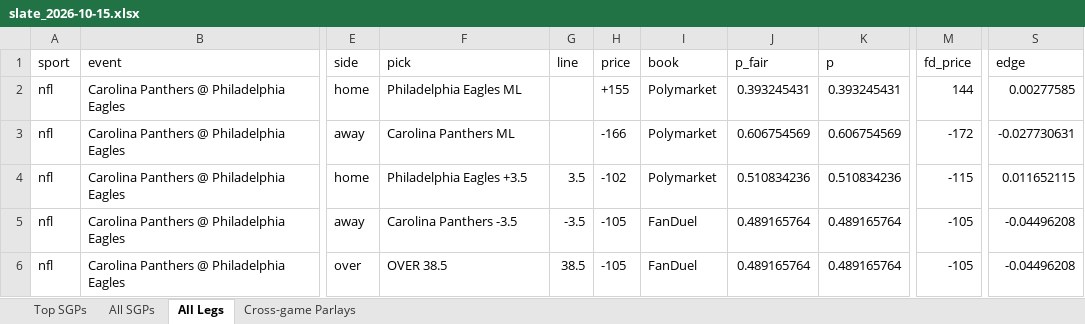
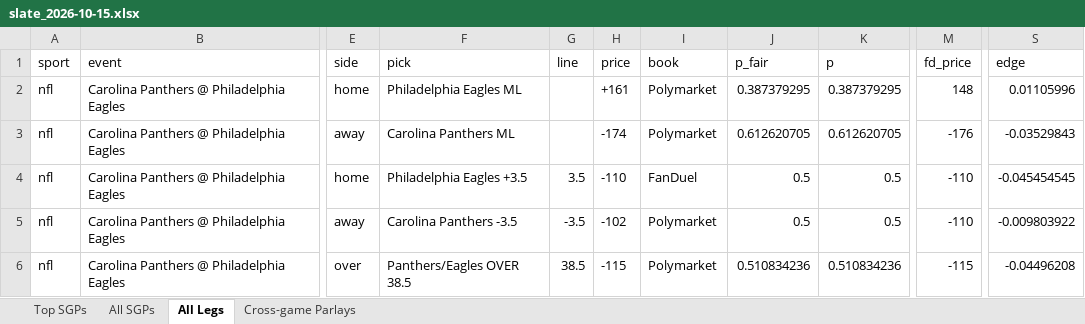
Before and after one commit to tcase0618/AgenticSportsBetting, an Excel workbook: results/slates/slate_2026-10-15.xlsx, sheet All Legs, drawn as a sheet; only a part is shown, gaps mark what is left out; values as stored, in another font and other column widths than the file's, no borders; the diff covers the shown part only; the diff names each change by its address in the sheet, - before the commit and + after, or states it on an @@ line.

```diff
--- a/results/slates/slate_2026-10-15.xlsx (sheet All Legs)
+++ b/results/slates/slate_2026-10-15.xlsx (sheet All Legs)
-H2 (price): +155
+H2 (price): +161
-J2 (p_fair): 0.393245431
+J2 (p_fair): 0.387379295
-K2 (p): 0.393245431
+K2 (p): 0.387379295
-M2 (fd_price): 144
+M2 (fd_price): 148
-S2 (edge): 0.00277585
+S2 (edge): 0.01105996
-H3 (price): -166
+H3 (price): -174
-J3 (p_fair): 0.606754569
+J3 (p_fair): 0.612620705
-K3 (p): 0.606754569
+K3 (p): 0.612620705
-M3 (fd_price): -172
+M3 (fd_price): -176
-S3 (edge): -0.027730631
+S3 (edge): -0.03529843
-H4 (price): -102
+H4 (price): -110
-I4 (book): Polymarket
+I4 (book): FanDuel
-J4 (p_fair): 0.510834236
+J4 (p_fair): 0.5
-K4 (p): 0.510834236
+K4 (p): 0.5
-M4 (fd_price): -115
+M4 (fd_price): -110
-S4 (edge): 0.011652115
+S4 (edge): -0.045454545
-H5 (price): -105
+H5 (price): -102
-I5:I6 (book): FanDuel
+I5:I6 (book): Polymarket
-J5 (p_fair): 0.489165764
+J5 (p_fair): 0.5
-K5 (p): 0.489165764
+K5 (p): 0.5
-M5 (fd_price): -105
+M5 (fd_price): -110
-S5 (edge): -0.04496208
+S5 (edge): -0.009803922
-F6 (pick): OVER 38.5
+F6 (pick): Panthers/Eagles OVER 38.5
-H6 (price): -105
+H6 (price): -115
-J6 (p_fair): 0.489165764
+J6 (p_fair): 0.510834236
-K6 (p): 0.489165764
+K6 (p): 0.510834236
-M6 (fd_price): -105
+M6 (fd_price): -115
```
Also changed, not shown: 18 added rows, 6 removed rows and 501 edited cells elsewhere in this sheet, sheet All SGPs, sheet Top SGPs, sheet Cross-game Parlays, 8 other files.
